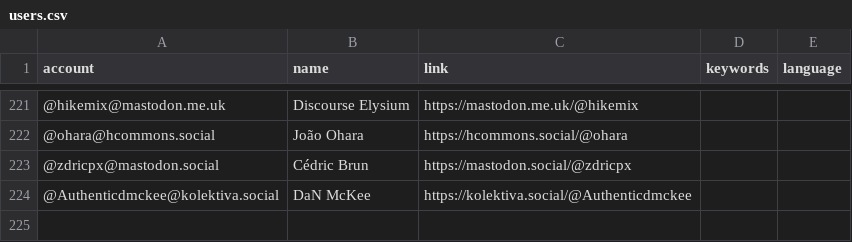
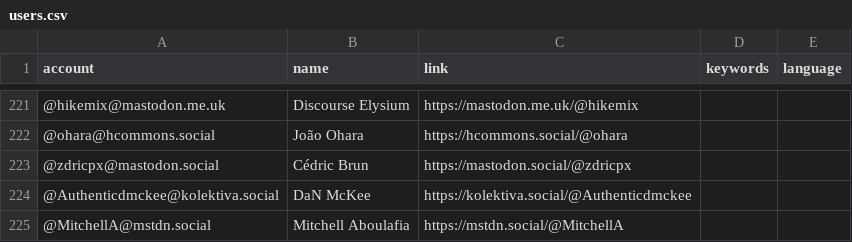
Before and after one commit to florisre/mastodon-iranian-studies, a CSV file: resources/users.csv, drawn as a sheet; only a part is shown, gaps mark what is left out; the diff names each change by its address in the sheet, - before the commit and + after, or states it on an @@ line.

Commit message:
Update users.csv

```diff
--- a/resources/users.csv
+++ b/resources/users.csv
+row 225: @MitchellA@mstdn.social | Mitchell Aboulafia | https://mstdn.social/@MitchellA
```
